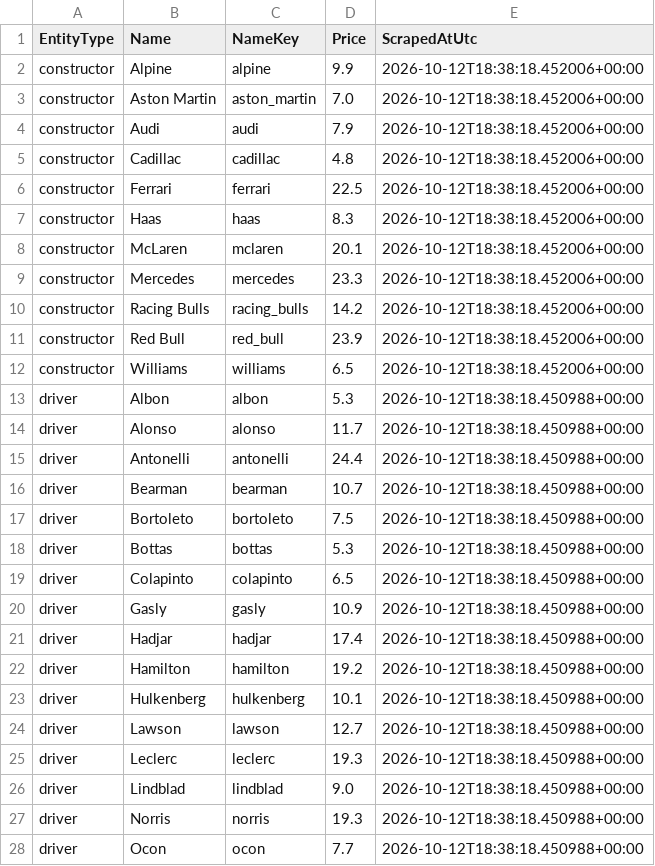
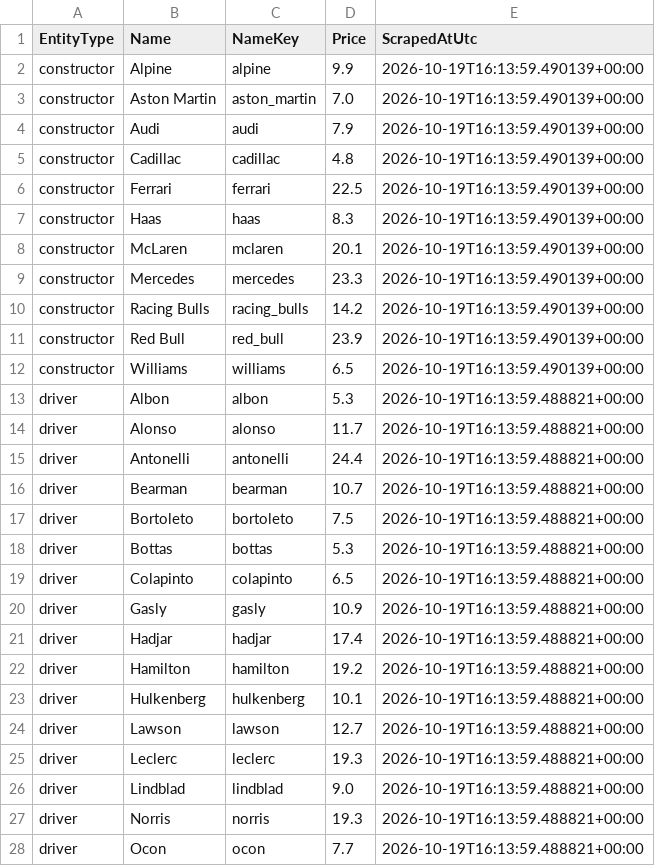
Before and after one commit to timhagan/f1_points, a CSV file: data/fantasygp_prices_current.csv, drawn as a sheet; only a part is shown; the diff covers the shown part only.

```diff
--- a/data/fantasygp_prices_current.csv
+++ b/data/fantasygp_prices_current.csv
@@ -1,28 +1,28 @@
 EntityType,Name,NameKey,Price,ScrapedAtUtc
-constructor,Alpine,alpine,9.9,2026-10-12T18:38:18.452006+00:00
-constructor,Aston Martin,aston_martin,7.0,2026-10-12T18:38:18.452006+00:00
-constructor,Audi,audi,7.9,2026-10-12T18:38:18.452006+00:00
-constructor,Cadillac,cadillac,4.8,2026-10-12T18:38:18.452006+00:00
-constructor,Ferrari,ferrari,22.5,2026-10-12T18:38:18.452006+00:00
-constructor,Haas,haas,8.3,2026-10-12T18:38:18.452006+00:00
-constructor,McLaren,mclaren,20.1,2026-10-12T18:38:18.452006+00:00
-constructor,Mercedes,mercedes,23.3,2026-10-12T18:38:18.452006+00:00
-constructor,Racing Bulls,racing_bulls,14.2,2026-10-12T18:38:18.452006+00:00
-constructor,Red Bull,red_bull,23.9,2026-10-12T18:38:18.452006+00:00
-constructor,Williams,williams,6.5,2026-10-12T18:38:18.452006+00:00
-driver,Albon,albon,5.3,2026-10-12T18:38:18.450988+00:00
-driver,Alonso,alonso,11.7,2026-10-12T18:38:18.450988+00:00
-driver,Antonelli,antonelli,24.4,2026-10-12T18:38:18.450988+00:00
-driver,Bearman,bearman,10.7,2026-10-12T18:38:18.450988+00:00
-driver,Bortoleto,bortoleto,7.5,2026-10-12T18:38:18.450988+00:00
-driver,Bottas,bottas,5.3,2026-10-12T18:38:18.450988+00:00
-driver,Colapinto,colapinto,6.5,2026-10-12T18:38:18.450988+00:00
-driver,Gasly,gasly,10.9,2026-10-12T18:38:18.450988+00:00
-driver,Hadjar,hadjar,17.4,2026-10-12T18:38:18.450988+00:00
-driver,Hamilton,hamilton,19.2,2026-10-12T18:38:18.450988+00:00
-driver,Hulkenberg,hulkenberg,10.1,2026-10-12T18:38:18.450988+00:00
-driver,Lawson,lawson,12.7,2026-10-12T18:38:18.450988+00:00
-driver,Leclerc,leclerc,19.3,2026-10-12T18:38:18.450988+00:00
-driver,Lindblad,lindblad,9.0,2026-10-12T18:38:18.450988+00:00
-driver,Norris,norris,19.3,2026-10-12T18:38:18.450988+00:00
-driver,Ocon,ocon,7.7,2026-10-12T18:38:18.450988+00:00
+constructor,Alpine,alpine,9.9,2026-10-19T16:13:59.490139+00:00
+constructor,Aston Martin,aston_martin,7.0,2026-10-19T16:13:59.490139+00:00
+constructor,Audi,audi,7.9,2026-10-19T16:13:59.490139+00:00
+constructor,Cadillac,cadillac,4.8,2026-10-19T16:13:59.490139+00:00
+constructor,Ferrari,ferrari,22.5,2026-10-19T16:13:59.490139+00:00
+constructor,Haas,haas,8.3,2026-10-19T16:13:59.490139+00:00
+constructor,McLaren,mclaren,20.1,2026-10-19T16:13:59.490139+00:00
+constructor,Mercedes,mercedes,23.3,2026-10-19T16:13:59.490139+00:00
+constructor,Racing Bulls,racing_bulls,14.2,2026-10-19T16:13:59.490139+00:00
+constructor,Red Bull,red_bull,23.9,2026-10-19T16:13:59.490139+00:00
+constructor,Williams,williams,6.5,2026-10-19T16:13:59.490139+00:00
+driver,Albon,albon,5.3,2026-10-19T16:13:59.488821+00:00
+driver,Alonso,alonso,11.7,2026-10-19T16:13:59.488821+00:00
+driver,Antonelli,antonelli,24.4,2026-10-19T16:13:59.488821+00:00
+driver,Bearman,bearman,10.7,2026-10-19T16:13:59.488821+00:00
+driver,Bortoleto,bortoleto,7.5,2026-10-19T16:13:59.488821+00:00
+driver,Bottas,bottas,5.3,2026-10-19T16:13:59.488821+00:00
+driver,Colapinto,colapinto,6.5,2026-10-19T16:13:59.488821+00:00
+driver,Gasly,gasly,10.9,2026-10-19T16:13:59.488821+00:00
+driver,Hadjar,hadjar,17.4,2026-10-19T16:13:59.488821+00:00
+driver,Hamilton,hamilton,19.2,2026-10-19T16:13:59.488821+00:00
+driver,Hulkenberg,hulkenberg,10.1,2026-10-19T16:13:59.488821+00:00
+driver,Lawson,lawson,12.7,2026-10-19T16:13:59.488821+00:00
+driver,Leclerc,leclerc,19.3,2026-10-19T16:13:59.488821+00:00
+driver,Lindblad,lindblad,9.0,2026-10-19T16:13:59.488821+00:00
+driver,Norris,norris,19.3,2026-10-19T16:13:59.488821+00:00
+driver,Ocon,ocon,7.7,2026-10-19T16:13:59.488821+00:00
```
Also changed, not shown: 6 edited cells elsewhere in this file, data/fantasygp_constructor_prices_current.csv, data/fantasygp_driver_prices_current.csv, 3 other files.
